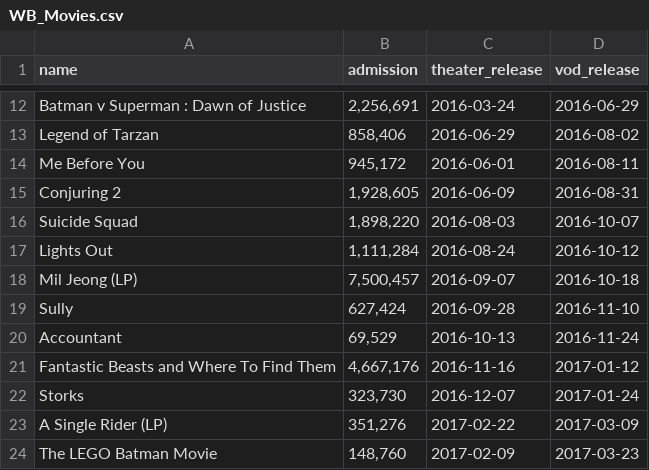
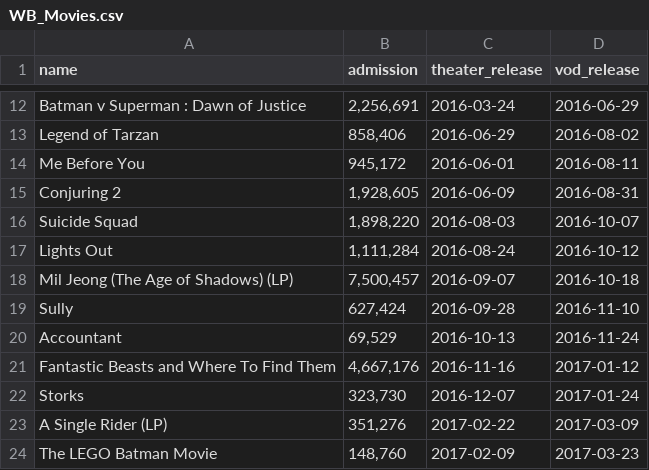
Before and after one commit to minvv23/KOBIS_Movies, a CSV file: WB_Movies.csv, drawn as a sheet; only a part is shown, gaps mark what is left out.

```diff
--- a/WB_Movies.csv
+++ b/WB_Movies.csv
@@ -17,3 +17,3 @@ Suicide Squad,"1,898,220",2016-08-03,2016-10-07
 Lights Out,"1,111,284",2016-08-24,2016-10-12
-Mil Jeong (LP),"7,500,457",2016-09-07,2016-10-18
+Mil Jeong (The Age of Shadows) (LP),"7,500,457",2016-09-07,2016-10-18
 Sully,"627,424",2016-09-28,2016-11-10
```
Also changed, not shown: 3 other files.
